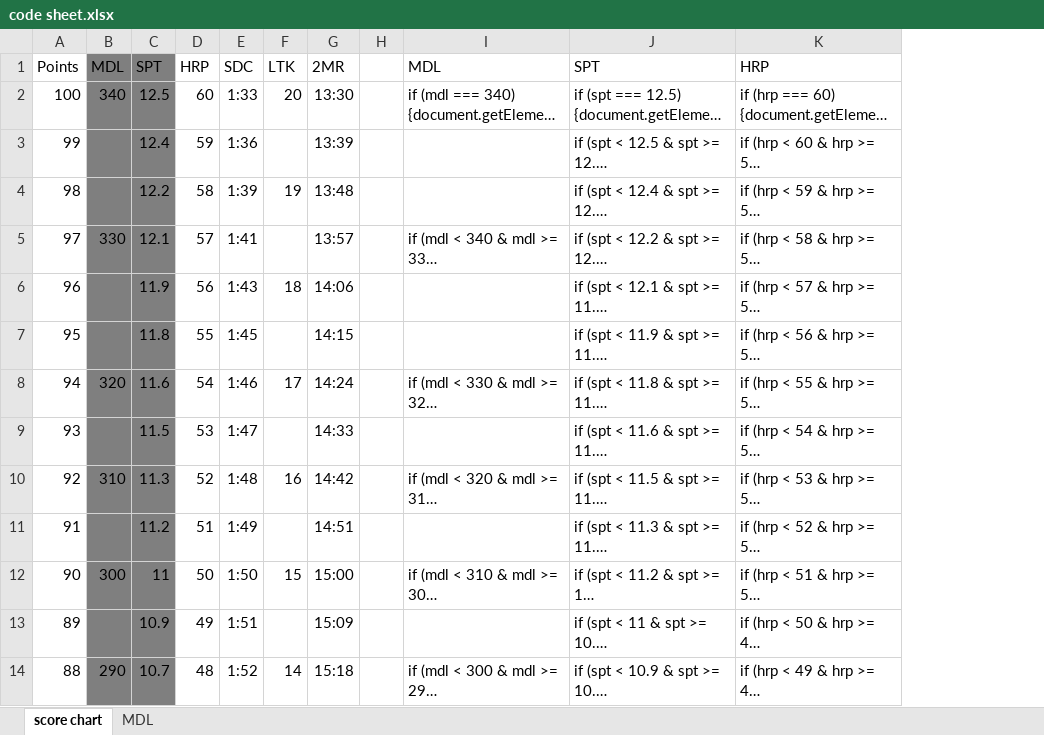
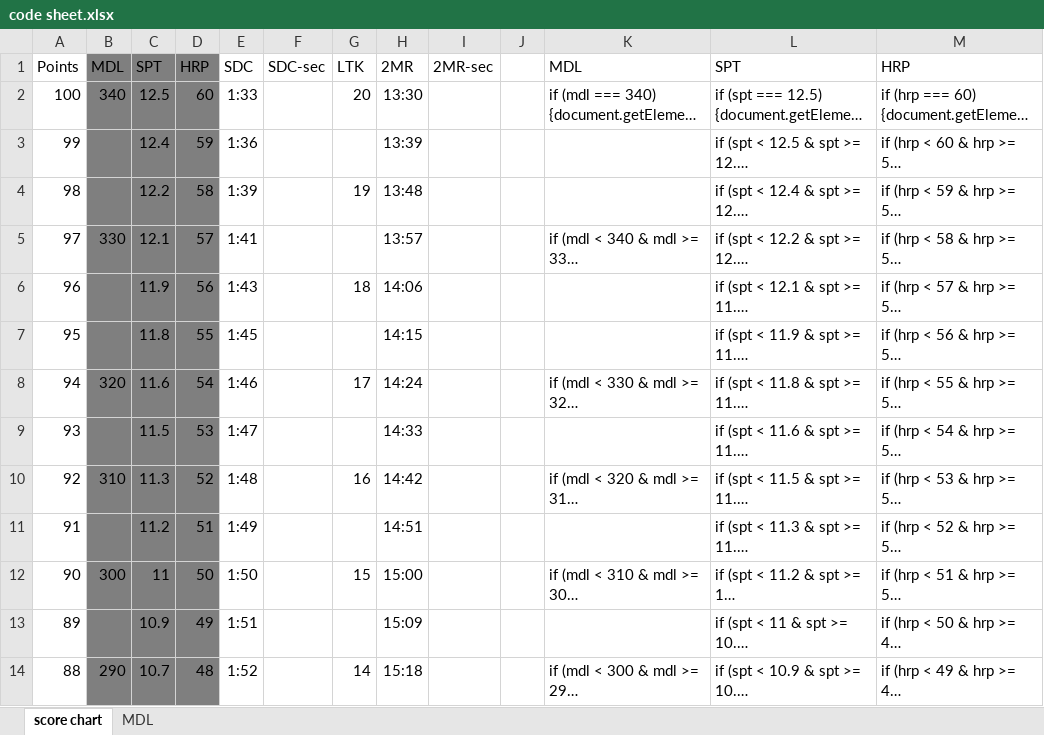
Before and after one commit to peoplecure/ACFT, an Excel workbook: code sheet.xlsx, sheet score chart, drawn as a sheet; only a part is shown; long unchanged cells end in …; values as stored, in another font and other column widths than the file's, no borders; the diff covers the shown part only; the diff names each change by its address in the sheet, - before the commit and + after, or states it on an @@ line.

```diff
--- a/code sheet.xlsx (sheet score chart)
+++ b/code sheet.xlsx (sheet score chart)
+column F, row 1: SDC-sec
+column I, row 1: 2MR-sec
-D1:D14 fill: none
+D1:D14 fill: #7F7F7F
```
Also changed, not shown: cell formats elsewhere in this sheet, 2 other files.
